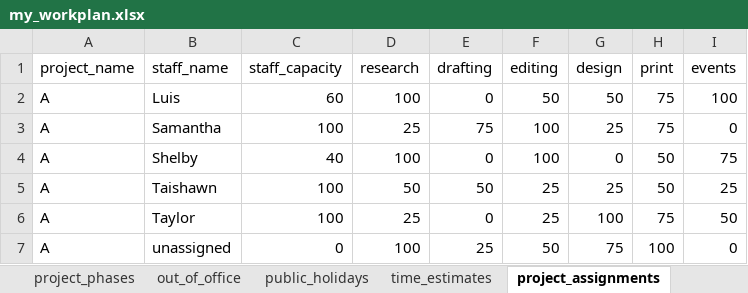
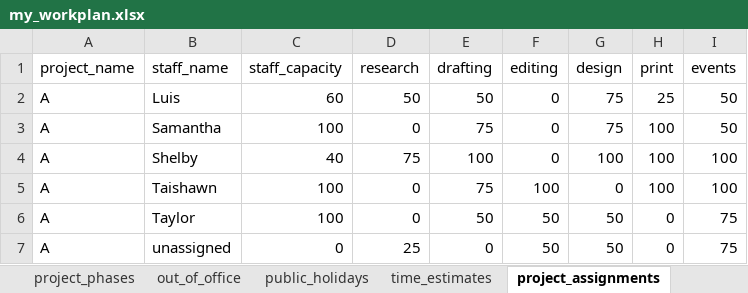
Before and after one commit to david-hammond/workplanr, an Excel workbook: my_workplan.xlsx, sheet project_assignments, drawn as a sheet; only a part is shown; values as stored, in another font and other column widths than the file's, no borders; the diff covers the shown part only; the diff names each change by its address in the sheet, - before the commit and + after, or states it on an @@ line.

```diff
--- a/my_workplan.xlsx (sheet project_assignments)
+++ b/my_workplan.xlsx (sheet project_assignments)
-D2 (research): 100
+D2 (research): 50
-E2 (drafting): 0
+E2 (drafting): 50
-F2 (editing): 50
+F2 (editing): 0
-G2 (design): 50
+G2 (design): 75
-H2 (print): 75
+H2 (print): 25
-I2 (events): 100
+I2 (events): 50
-D3 (research): 25
+D3 (research): 0
-F3:F4 (editing): 100
+F3:F4 (editing): 0
-G3 (design): 25
+G3 (design): 75
-H3 (print): 75
+H3 (print): 100
-I3 (events): 0
+I3 (events): 50
-D4 (research): 100
+D4 (research): 75
-E4 (drafting): 0
+E4 (drafting): 100
-G4 (design): 0
+G4 (design): 100
-H4:H5 (print): 50
+H4:H5 (print): 100
-I4 (events): 75
+I4 (events): 100
-D5 (research): 50
+D5 (research): 0
-E5 (drafting): 50
+E5 (drafting): 75
-F5 (editing): 25
+F5 (editing): 100
-G5 (design): 25
+G5 (design): 0
-I5 (events): 25
+I5 (events): 100
-D6 (research): 25
+D6 (research): 0
-E6 (drafting): 0
+E6 (drafting): 50
-F6 (editing): 25
+F6 (editing): 50
-G6 (design): 100
+G6 (design): 50
-H6 (print): 75
+H6 (print): 0
-I6 (events): 50
+I6 (events): 75
-D7 (research): 100
+D7 (research): 25
-E7 (drafting): 25
+E7 (drafting): 0
-G7 (design): 75
+G7 (design): 50
-H7 (print): 100
+H7 (print): 0
-I7 (events): 0
+I7 (events): 75
```
Also changed, not shown: 59 edited cells elsewhere in this sheet, sheet calendar, iep_workplan.xlsx, 6 other files.
